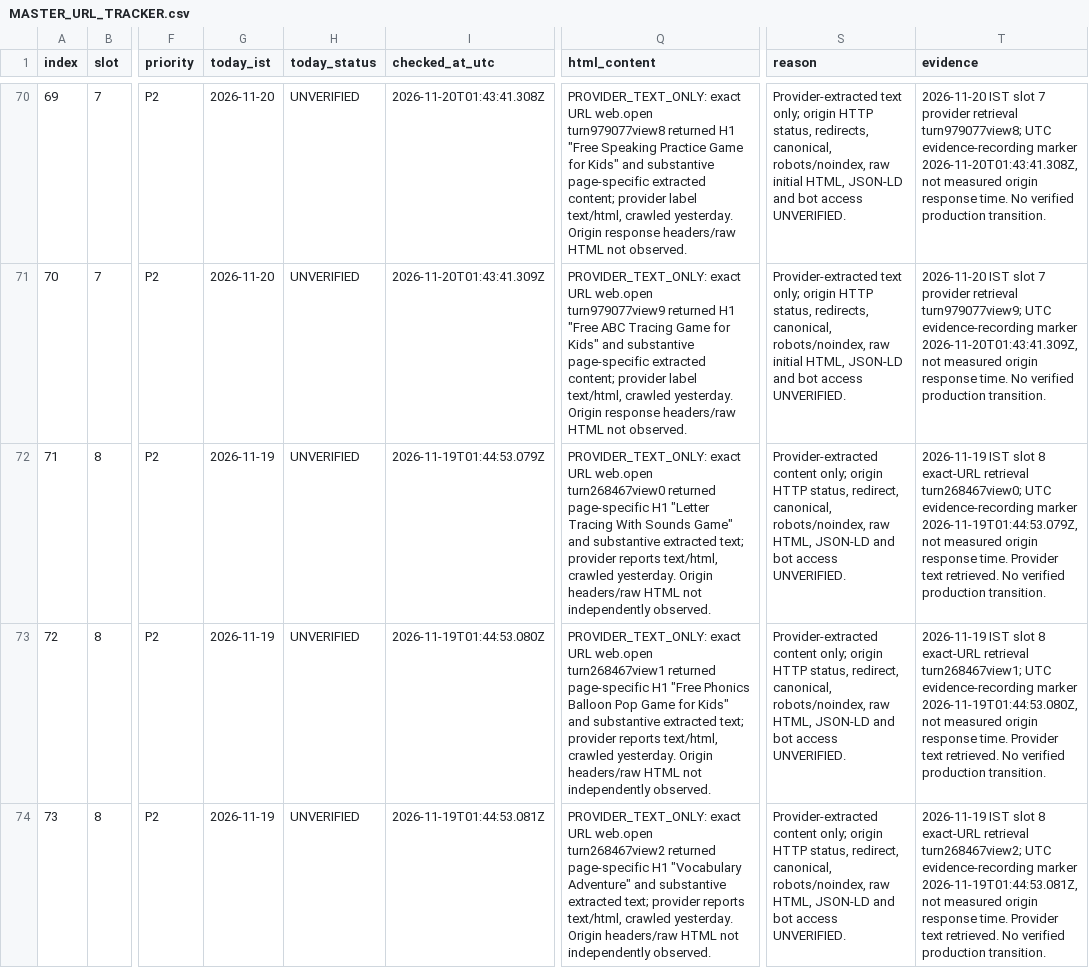
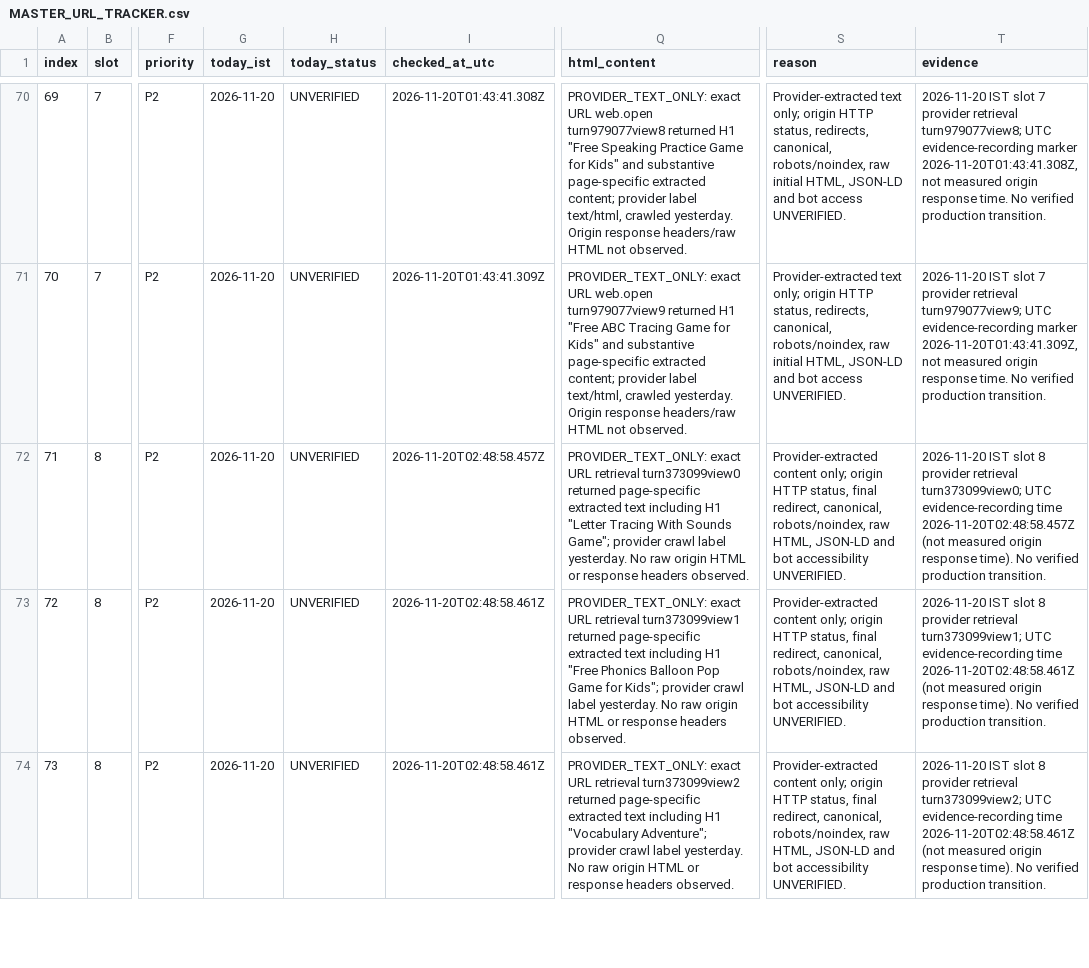
Before and after one commit to tinystepselearning-surya/tinysteps-react-v1, a CSV file: docs/seo/rolling-public-health/MASTER_URL_TRACKER.csv, drawn as a sheet; only a part is shown, gaps mark what is left out; the diff covers the shown part only; the diff names each change by its address in the sheet, - before the commit and + after, or states it on an @@ line.

Commit message:
audit: record slot 8 provider evidence for 20 Nov IST

```diff
--- a/docs/seo/rolling-public-health/MASTER_URL_TRACKER.csv
+++ b/docs/seo/rolling-public-health/MASTER_URL_TRACKER.csv
-G72:G74 (today_ist): 2026-11-19
+G72:G74 (today_ist): 2026-11-20
-I72 (checked_at_utc): 2026-11-19T01:44:53.079Z
+I72 (checked_at_utc): 2026-11-20T02:48:58.457Z
-Q72 (html_content): …exact URL web.open turn268467view0 returned page-specific H1 "Letter Tracing With Sounds Game" and substantive extracted text; provider reports text/html, crawled yesterday. Origin headers/raw HTML not independently observed.
+Q72 (html_content): …exact URL retrieval turn373099view0 returned page-specific extracted text including H1 "Letter Tracing With Sounds Game"; provider crawl label yesterday. No raw origin HTML or response headers observed.
-S72:S74 (reason): …HTTP status, redirect, canonical, robots/noindex, raw HTML, JSON-LD and bot access UNVERIFIED.
+S72:S74 (reason): …HTTP status, final redirect, canonical, robots/noindex, raw HTML, JSON-LD and bot accessibility UNVERIFIED.
-T72 (evidence): 2026-11-19 IST slot 8 exact-URL retrieval turn268467view0; UTC evidence-recording marker 2026-11-19T01:44:53.079Z, not measured origin response time. Provider text retrieved. No verified…
+T72 (evidence): 2026-11-20 IST slot 8 provider retrieval turn373099view0; UTC evidence-recording time 2026-11-20T02:48:58.457Z (not measured origin response time). No verified…
-I73 (checked_at_utc): 2026-11-19T01:44:53.080Z
+I73 (checked_at_utc): 2026-11-20T02:48:58.461Z
-Q73 (html_content): …exact URL web.open turn268467view1 returned page-specific H1 "Free Phonics Balloon Pop Game for Kids" and substantive extracted text; provider reports text/html, crawled yesterday. Origin headers/raw HTML not independently observed.
+Q73 (html_content): …exact URL retrieval turn373099view1 returned page-specific extracted text including H1 "Free Phonics Balloon Pop Game for Kids"; provider crawl label yesterday. No raw origin HTML or response headers observed.
-T73 (evidence): 2026-11-19 IST slot 8 exact-URL retrieval turn268467view1; UTC evidence-recording marker 2026-11-19T01:44:53.080Z, not measured origin response time. Provider text retrieved. No verified…
+T73 (evidence): 2026-11-20 IST slot 8 provider retrieval turn373099view1; UTC evidence-recording time 2026-11-20T02:48:58.461Z (not measured origin response time). No verified…
-I74 (checked_at_utc): 2026-11-19T01:44:53.081Z
+I74 (checked_at_utc): 2026-11-20T02:48:58.461Z
-Q74 (html_content): …exact URL web.open turn268467view2 returned page-specific H1 "Vocabulary Adventure" and substantive extracted text; provider reports text/html, crawled yesterday. Origin headers/raw HTML not independently observed.
+Q74 (html_content): …exact URL retrieval turn373099view2 returned page-specific extracted text including H1 "Vocabulary Adventure"; provider crawl label yesterday. No raw origin HTML or response headers observed.
-T74 (evidence): 2026-11-19 IST slot 8 exact-URL retrieval turn268467view2; UTC evidence-recording marker 2026-11-19T01:44:53.081Z, not measured origin response time. Provider text retrieved. No verified…
+T74 (evidence): 2026-11-20 IST slot 8 provider retrieval turn373099view2; UTC evidence-recording time 2026-11-20T02:48:58.461Z (not measured origin response time). No verified…
```
Also changed, not shown: 35 edited cells elsewhere in this file.
